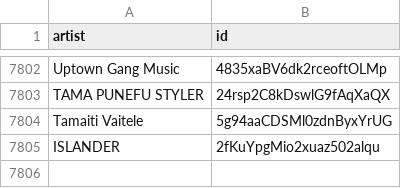
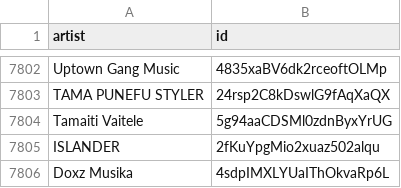
Before and after one commit to CennoxX/spotify-ai-blocker, a CSV file: SpotifyAiArtists.csv, drawn as a sheet; only a part is shown, gaps mark what is left out; the diff names each change by its address in the sheet, - before the commit and + after, or states it on an @@ line.

```diff
--- a/SpotifyAiArtists.csv
+++ b/SpotifyAiArtists.csv
+row 7806: Doxz Musika | 4sdpIMXLYUaIThOkvaRp6L
```
